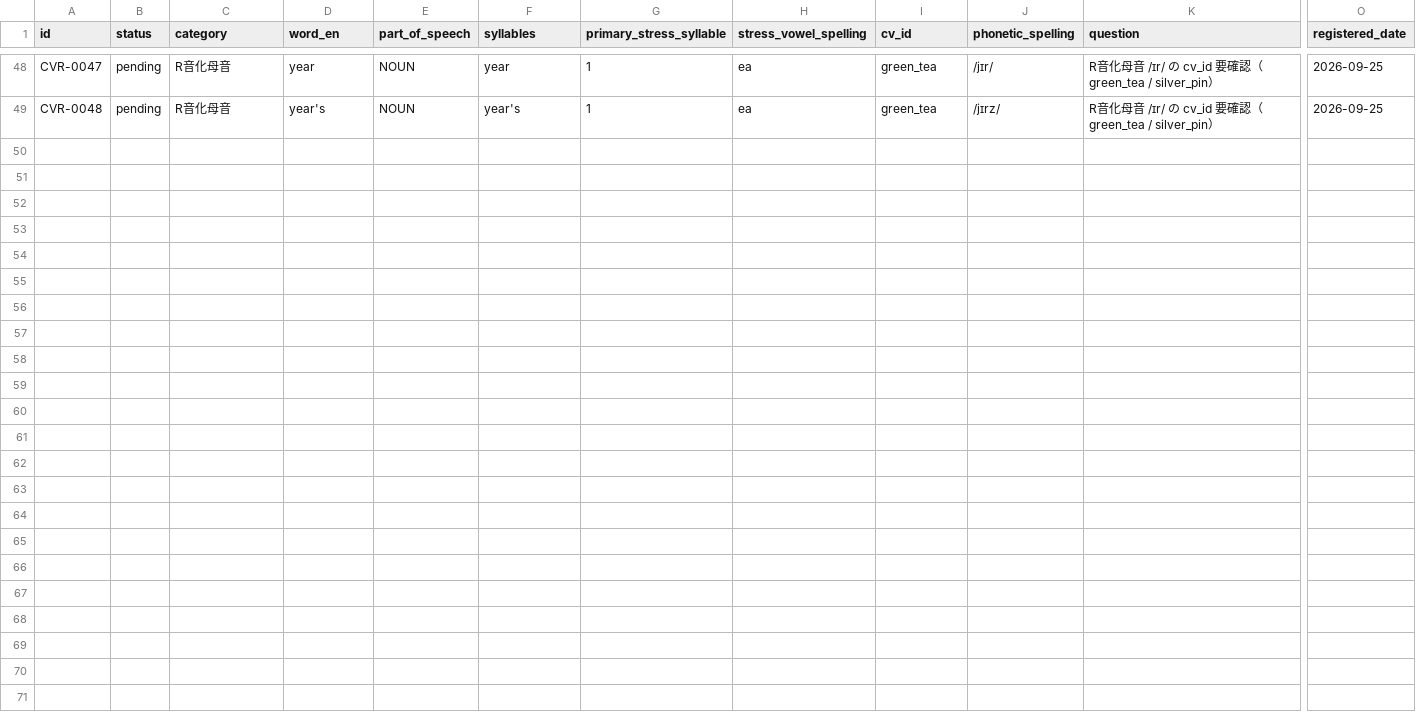
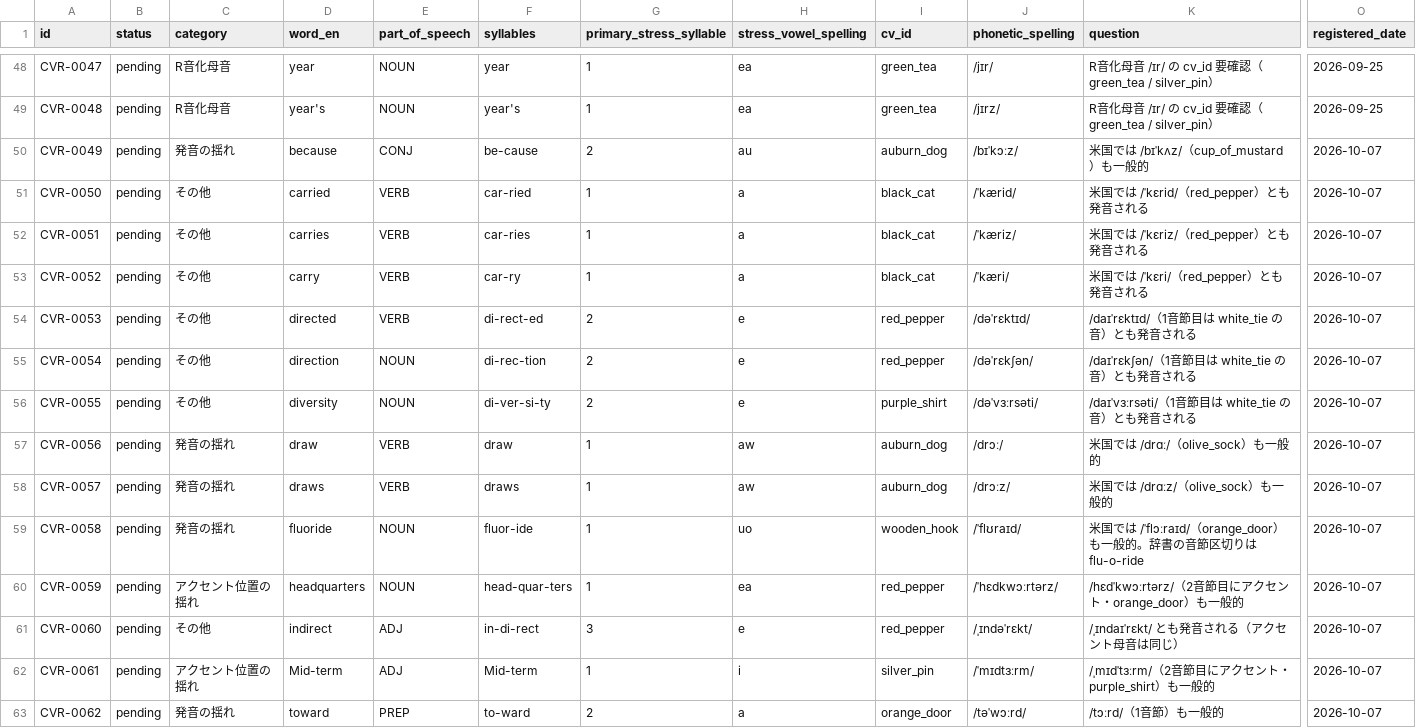
Before and after one commit to m-anjo-gabby/gabby-blueprint, a TSV file: docs/cv-dictionary/review-ledger.tsv, drawn as a sheet; only a part is shown, gaps mark what is left out; rows hold the shown columns only; the diff names each change by its address in the sheet, - before the commit and + after, or states it on an @@ line.

```diff
--- a/docs/cv-dictionary/review-ledger.tsv
+++ b/docs/cv-dictionary/review-ledger.tsv
+row 50: CVR-0049 | pending | 発音の揺れ | because | CONJ | be-cause | 2 | au | auburn_dog | /bɪˈkɔːz/ | 米国では /bɪˈkʌz/（cup_of_mustard）も一般的 | 2026-10-07
+row 51: CVR-0050 | pending | その他 | carried | VERB | car-ried | 1 | a | black_cat | /ˈkærid/ | 米国では /ˈkɛrid/（red_pepper）とも発音される | 2026-10-07
+row 52: CVR-0051 | pending | その他 | carries | VERB | car-ries | 1 | a | black_cat | /ˈkæriz/ | 米国では /ˈkɛriz/（red_pepper）とも発音される | 2026-10-07
+row 53: CVR-0052 | pending | その他 | carry | VERB | car-ry | 1 | a | black_cat | /ˈkæri/ | 米国では /ˈkɛri/（red_pepper）とも発音される | 2026-10-07
+row 54: CVR-0053 | pending | その他 | directed | VERB | di-rect-ed | 2 | e | red_pepper | /dəˈrɛktɪd/ | /daɪˈrɛktɪd/（1音節目は white_tie の音）とも発音される | 2026-10-07
+row 55: CVR-0054 | pending | その他 | direction | NOUN | di-rec-tion | 2 | e | red_pepper | /dəˈrɛkʃən/ | /daɪˈrɛkʃən/（1音節目は white_tie の音）とも発音される | 2026-10-07
+row 56: CVR-0055 | pending | その他 | diversity | NOUN | di-ver-si-ty | 2 | e | purple_shirt | /dəˈvɜːrsəti/ | /daɪˈvɜːrsəti/（1音節目は white_tie の音）とも発音される | 2026-10-07
+row 57: CVR-0056 | pending | 発音の揺れ | draw | VERB | draw | 1 | aw | auburn_dog | /drɔː/ | 米国では /drɑː/（olive_sock）も一般的 | 2026-10-07
+row 58: CVR-0057 | pending | 発音の揺れ | draws | VERB | draws | 1 | aw | auburn_dog | /drɔːz/ | 米国では /drɑːz/（olive_sock）も一般的 | 2026-10-07
+row 59: CVR-0058 | pending | 発音の揺れ | fluoride | NOUN | fluor-ide | 1 | uo | wooden_hook | /ˈflʊraɪd/ | 米国では /ˈflɔːraɪd/（orange_door）も一般的。辞書の音節区切りは flu-o-ride | 2026-10-07
+row 60: CVR-0059 | pending | アクセント位置の揺れ | headquarters | NOUN | head-quar-ters | 1 | ea | red_pepper | /ˈhɛdkwɔːrtərz/ | /hɛdˈkwɔːrtərz/（2音節目にアクセント・orange_door）も一般的 | 2026-10-07
+row 61: CVR-0060 | pending | その他 | indirect | ADJ | in-di-rect | 3 | e | red_pepper | /ˌɪndəˈrɛkt/ | /ˌɪndaɪˈrɛkt/ とも発音される（アクセント母音は同じ） | 2026-10-07
+row 62: CVR-0061 | pending | アクセント位置の揺れ | Mid-term | ADJ | Mid-term | 1 | i | silver_pin | /ˈmɪdtɜːrm/ | /ˌmɪdˈtɜːrm/（2音節目にアクセント・purple_shirt）も一般的 | 2026-10-07
+row 63: CVR-0062 | pending | 発音の揺れ | toward | PREP | to-ward | 2 | a | orange_door | /təˈwɔːrd/ | /tɔːrd/（1音節）も一般的 | 2026-10-07
```
Also changed, not shown: 9 other files.
